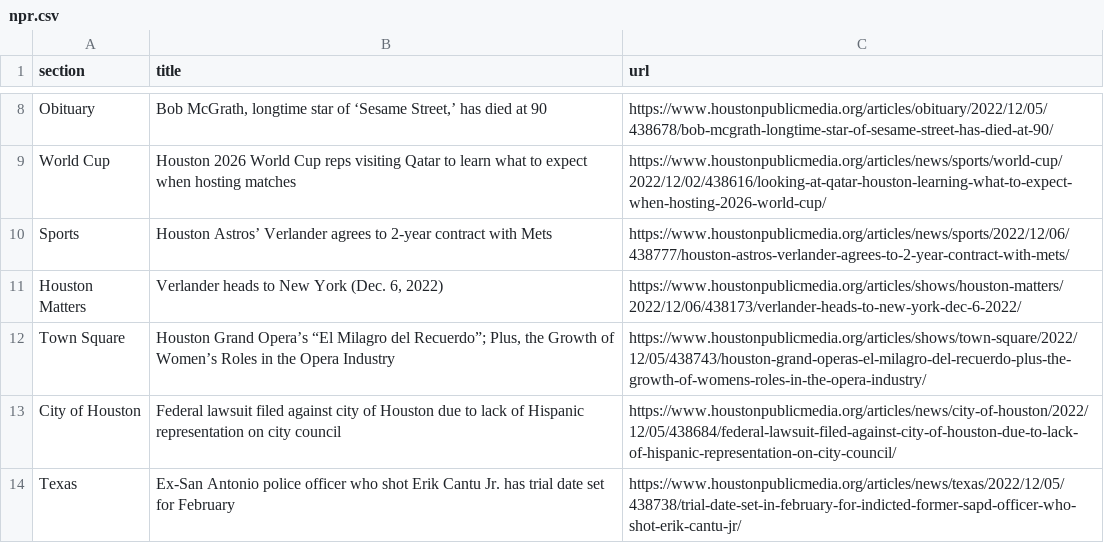
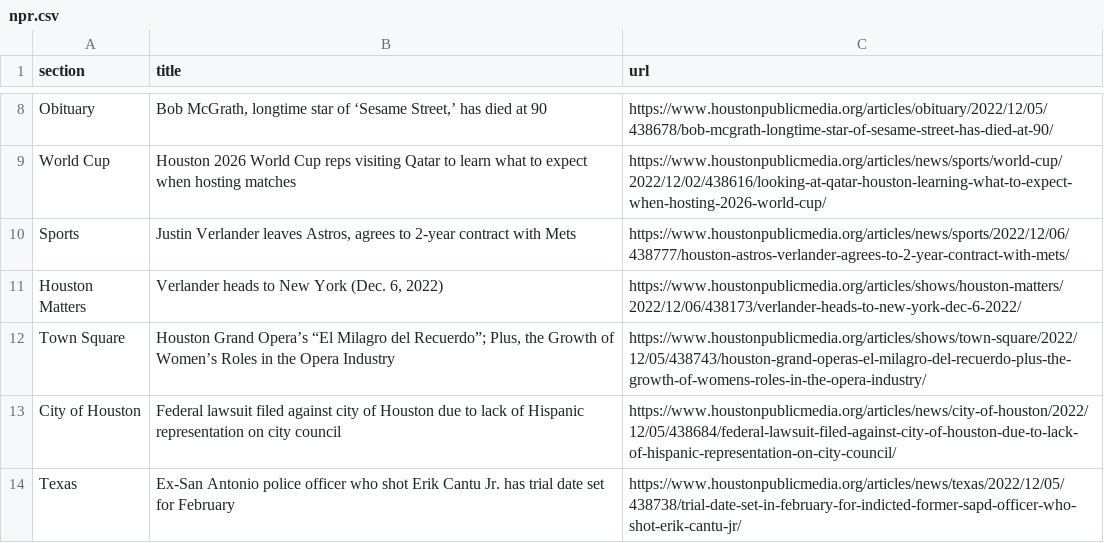
Before and after one commit to areenaarora/autoscrapper, a CSV file: npr.csv, drawn as a sheet; only a part is shown, gaps mark what is left out.

```diff
--- a/npr.csv
+++ b/npr.csv
@@ -9,3 +9,3 @@ Obituary,"Bob McGrath, longtime star of ‘Sesame Street,’ has died at 90",htt
 World Cup,Houston 2026 World Cup reps visiting Qatar to learn what to expect when hosting matches,https://www.houstonpublicmedia.org/articles/news/sports/world-cup/2022/12/02/438616/looking-at-qatar-houston-learning-what-to-expect-when-hosting-2026-world-cup/
-Sports,Houston Astros’ Verlander agrees to 2-year contract with Mets,https://www.houstonpublicmedia.org/articles/news/sports/2022/12/06/438777/houston-astros-verlander-agrees-to-2-year-contract-with-mets/
+Sports,"Justin Verlander leaves Astros, agrees to 2-year contract with Mets",https://www.houstonpublicmedia.org/articles/news/sports/2022/12/06/438777/houston-astros-verlander-agrees-to-2-year-contract-with-mets/
 Houston Matters,"Verlander heads to New York (Dec. 6, 2022)",https://www.houstonpublicmedia.org/articles/shows/houston-matters/2022/12/06/438173/verlander-heads-to-new-york-dec-6-2022/
```
